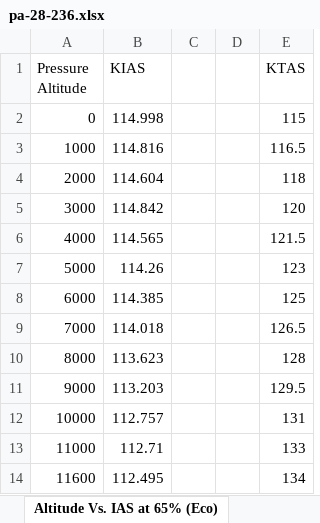
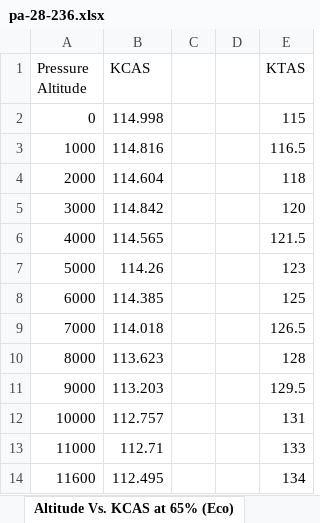
Before and after one commit to rbreslow/open-aircraft-performance, an Excel workbook: pa-28-236/pa-28-236.xlsx, sheet Altitude Vs. KCAS at 65% (Eco), drawn as a sheet; values as stored, in another font and other column widths than the file's, no borders; charts and pictures not drawn; the diff names each change by its address in the sheet, - before the commit and + after, or states it on an @@ line.

```diff
--- a/pa-28-236/pa-28-236.xlsx (sheet Altitude Vs. KCAS at 65% (Eco))
+++ b/pa-28-236/pa-28-236.xlsx (sheet Altitude Vs. KCAS at 65% (Eco))
-sheet tab: Altitude Vs. IAS at 65% (Eco)
+sheet tab: Altitude Vs. KCAS at 65% (Eco)
-B1: KIAS
+B1: KCAS
```
Also changed, not shown: sheet KCAS Vs. % Power (Peak EGT), sheet KCAS Vs. % Power (50F ROP), other sheet tabs, charts or pictures, 4 other files.
